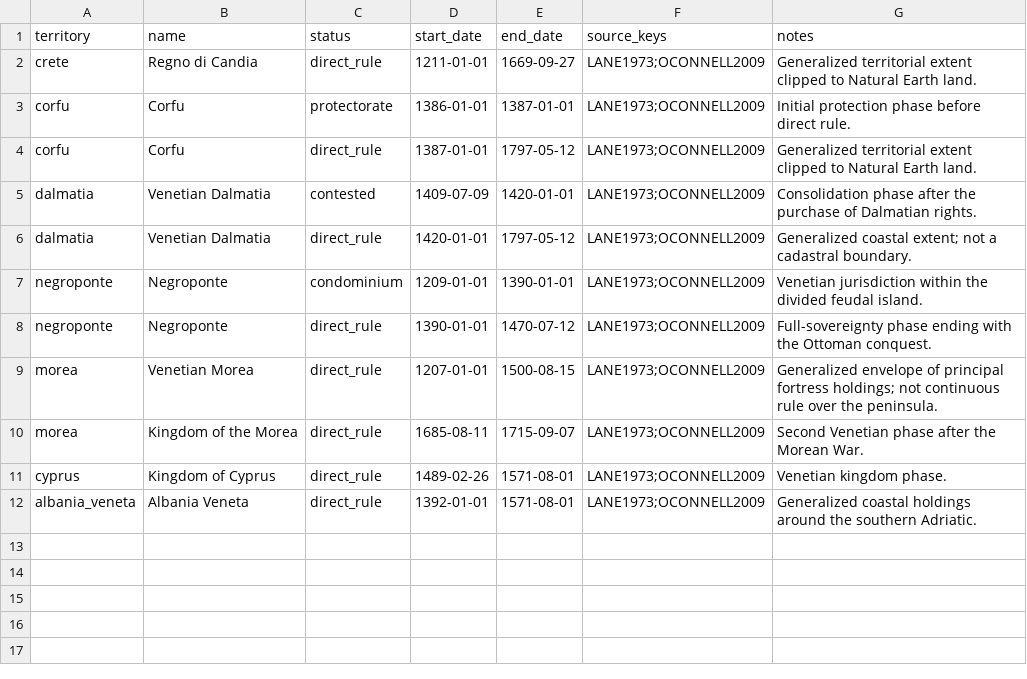
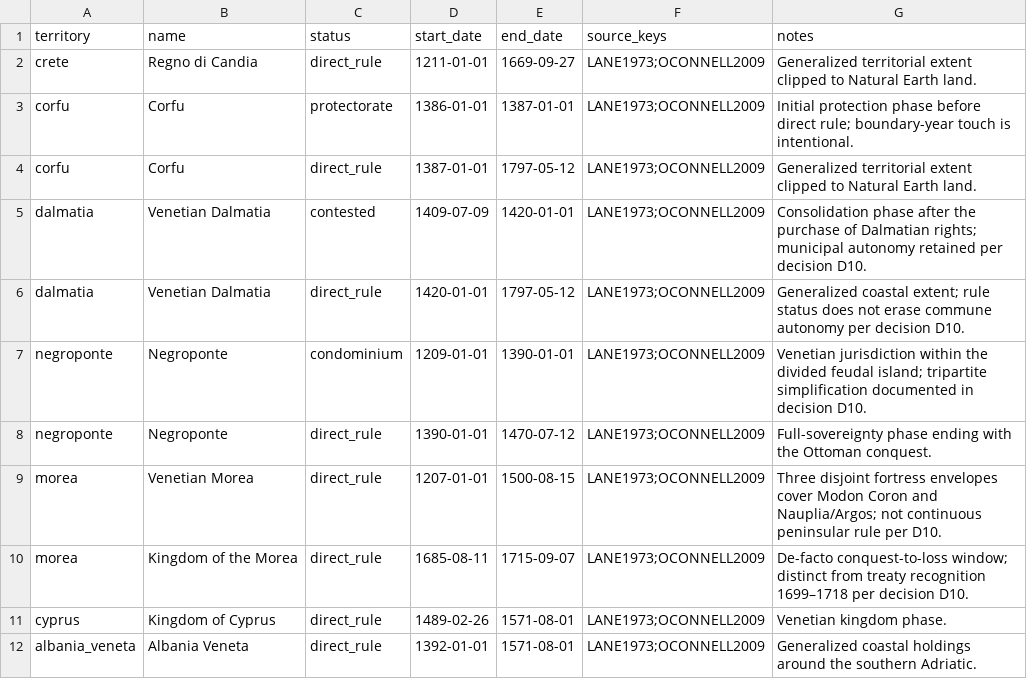
Before and after one commit to vladsimion/terra-chartarum, a CSV file: data/vmn/events.csv, drawn as a sheet.

```diff
--- a/data/vmn/events.csv
+++ b/data/vmn/events.csv
@@ -2,10 +2,10 @@ territory,name,status,start_date,end_date,source_keys,notes
 crete,Regno di Candia,direct_rule,1211-01-01,1669-09-27,LANE1973;OCONNELL2009,Generalized territorial extent clipped to Natural Earth land.
-corfu,Corfu,protectorate,1386-01-01,1387-01-01,LANE1973;OCONNELL2009,Initial protection phase before direct rule.
+corfu,Corfu,protectorate,1386-01-01,1387-01-01,LANE1973;OCONNELL2009,Initial protection phase before direct rule; boundary-year touch is intentional.
 corfu,Corfu,direct_rule,1387-01-01,1797-05-12,LANE1973;OCONNELL2009,Generalized territorial extent clipped to Natural Earth land.
-dalmatia,Venetian Dalmatia,contested,1409-07-09,1420-01-01,LANE1973;OCONNELL2009,Consolidation phase after the purchase of Dalmatian rights.
-dalmatia,Venetian Dalmatia,direct_rule,1420-01-01,1797-05-12,LANE1973;OCONNELL2009,Generalized coastal extent; not a cadastral boundary.
-negroponte,Negroponte,condominium,1209-01-01,1390-01-01,LANE1973;OCONNELL2009,Venetian jurisdiction within the divided feudal island.
+dalmatia,Venetian Dalmatia,contested,1409-07-09,1420-01-01,LANE1973;OCONNELL2009,Consolidation phase after the purchase of Dalmatian rights; municipal autonomy retained per decision D10.
+dalmatia,Venetian Dalmatia,direct_rule,1420-01-01,1797-05-12,LANE1973;OCONNELL2009,Generalized coastal extent; rule status does not erase commune autonomy per decision D10.
+negroponte,Negroponte,condominium,1209-01-01,1390-01-01,LANE1973;OCONNELL2009,Venetian jurisdiction within the divided feudal island; tripartite simplification documented in decision D10.
 negroponte,Negroponte,direct_rule,1390-01-01,1470-07-12,LANE1973;OCONNELL2009,Full-sovereignty phase ending with the Ottoman conquest.
-morea,Venetian Morea,direct_rule,1207-01-01,1500-08-15,LANE1973;OCONNELL2009,Generalized envelope of principal fortress holdings; not continuous rule over the peninsula.
-morea,Kingdom of the Morea,direct_rule,1685-08-11,1715-09-07,LANE1973;OCONNELL2009,Second Venetian phase after the Morean War.
+morea,Venetian Morea,direct_rule,1207-01-01,1500-08-15,LANE1973;OCONNELL2009,Three disjoint fortress envelopes cover Modon Coron and Nauplia/Argos; not continuous peninsular rule per D10.
+morea,Kingdom of the Morea,direct_rule,1685-08-11,1715-09-07,LANE1973;OCONNELL2009,De-facto conquest-to-loss window; distinct from treaty recognition 1699–1718 per decision D10.
 cyprus,Kingdom of Cyprus,direct_rule,1489-02-26,1571-08-01,LANE1973;OCONNELL2009,Venetian kingdom phase.
```
Also changed, not shown: 41 other files.
